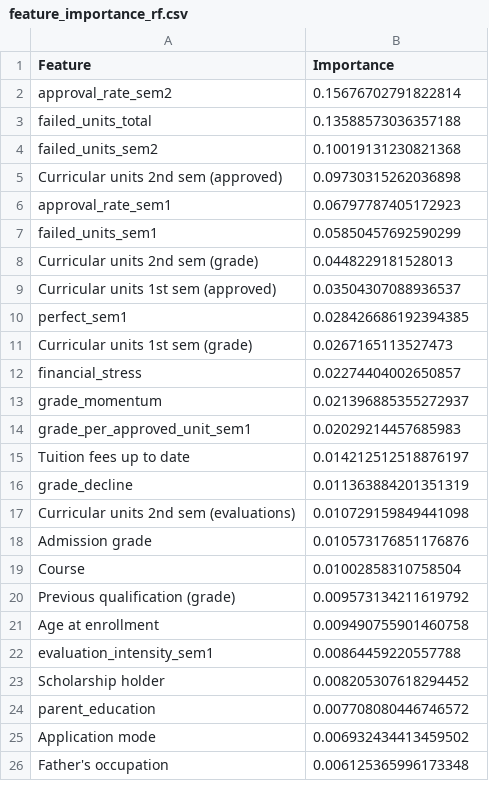
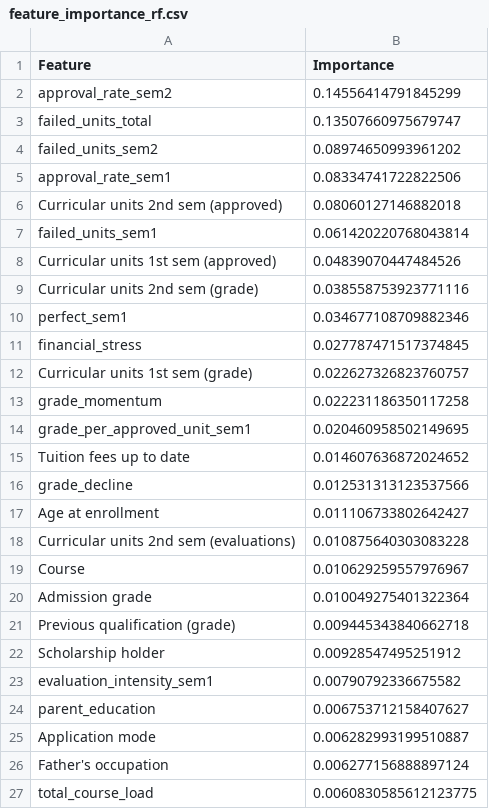
Before and after one commit to adrienKoumgangT/student-dropout-classifier, a CSV file: models/feature_importance_rf.csv, drawn as a sheet; only a part is shown; the diff covers the shown part only.

```diff
--- a/models/feature_importance_rf.csv
+++ b/models/feature_importance_rf.csv
@@ -1,26 +1,27 @@
 Feature,Importance
-approval_rate_sem2,0.15676702791822814
-failed_units_total,0.13588573036357188
-failed_units_sem2,0.10019131230821368
-Curricular units 2nd sem (approved),0.09730315262036898
-approval_rate_sem1,0.06797787405172923
-failed_units_sem1,0.05850457692590299
-Curricular units 2nd sem (grade),0.0448229181528013
-Curricular units 1st sem (approved),0.03504307088936537
-perfect_sem1,0.028426686192394385
-Curricular units 1st sem (grade),0.0267165113527473
-financial_stress,0.02274404002650857
-grade_momentum,0.021396885355272937
-grade_per_approved_unit_sem1,0.02029214457685983
-Tuition fees up to date,0.014212512518876197
-grade_decline,0.011363884201351319
-Curricular units 2nd sem (evaluations),0.010729159849441098
-Admission grade,0.010573176851176876
-Course,0.01002858310758504
-Previous qualification (grade),0.009573134211619792
-Age at enrollment,0.009490755901460758
-evaluation_intensity_sem1,0.00864459220557788
-Scholarship holder,0.008205307618294452
-parent_education,0.007708080446746572
-Application mode,0.006932434413459502
-Father's occupation,0.006125365996173348
+approval_rate_sem2,0.14556414791845299
+failed_units_total,0.13507660975679747
+failed_units_sem2,0.08974650993961202
+approval_rate_sem1,0.08334741722822506
+Curricular units 2nd sem (approved),0.08060127146882018
+failed_units_sem1,0.061420220768043814
+Curricular units 1st sem (approved),0.04839070447484526
+Curricular units 2nd sem (grade),0.038558753923771116
+perfect_sem1,0.034677108709882346
+financial_stress,0.027787471517374845
+Curricular units 1st sem (grade),0.022627326823760757
+grade_momentum,0.022231186350117258
+grade_per_approved_unit_sem1,0.020460958502149695
+Tuition fees up to date,0.014607636872024652
+grade_decline,0.012531313123537566
+Age at enrollment,0.011106733802642427
+Curricular units 2nd sem (evaluations),0.010875640303083228
+Course,0.010629259557976967
+Admission grade,0.010049275401322364
+Previous qualification (grade),0.009445343840662718
+Scholarship holder,0.00928547495251912
+evaluation_intensity_sem1,0.00790792336675582
+parent_education,0.006753712158407627
+Application mode,0.006282993199510887
+Father's occupation,0.006277156888897124
+total_course_load,0.0060830585612123775
```
Also changed, not shown: 9 added rows, 10 removed rows and 15 edited cells elsewhere in this file, data/processed/X_test_full.csv, data/processed/X_train_full.csv, 49 other files.
